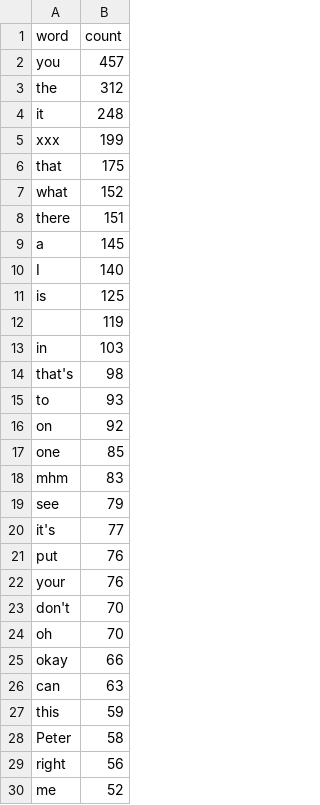
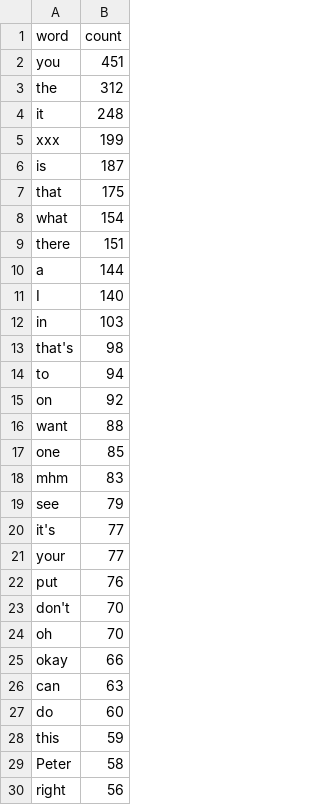
Before and after one commit to mikabr/gender-input, a CSV file: data/06_24_None.csv, drawn as a sheet; only a part is shown; the shorter side is filled out with more unchanged rows; the diff covers the shown part only.

```diff
--- a/data/06_24_None.csv
+++ b/data/06_24_None.csv
@@ -1,3 +1,3 @@
 word,count
-you,457
+you,451
 the,312
@@ -5,13 +5,13 @@ it,248
 xxx,199
+is,187
 that,175
-what,152
+what,154
 there,151
-a,145
+a,144
 I,140
-is,125
-,119
 in,103
 that's,98
-to,93
+to,94
 on,92
+want,88
 one,85
@@ -20,4 +20,4 @@ see,79
 it's,77
+your,77
 put,76
-your,76
 don't,70
@@ -26,2 +26,3 @@ okay,66
 can,63
+do,60
 this,59
```
Also changed, not shown: 11 added rows, 19 removed rows and 2 edited cells elsewhere in this file, data/07_25_male.csv, data/09_26_male.csv, 24 other files.
